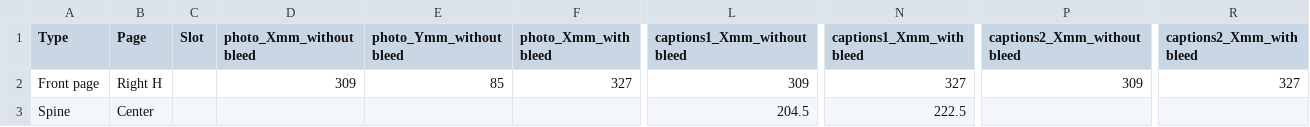
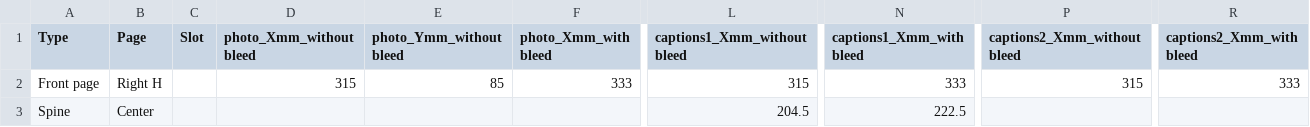
Before and after one commit to aevia-design/aevia-test, a CSV file: assets/Template_Newborn/Newborn_Template_Sizing_Cover.csv, drawn as a sheet; only a part is shown, gaps mark what is left out; the diff names each change by its address in the sheet, - before the commit and + after, or states it on an @@ line.

```diff
--- a/assets/Template_Newborn/Newborn_Template_Sizing_Cover.csv
+++ b/assets/Template_Newborn/Newborn_Template_Sizing_Cover.csv
-D2 (photo_Xmm_without bleed): 309
+D2 (photo_Xmm_without bleed): 315
-F2 (photo_Xmm_with bleed): 327
+F2 (photo_Xmm_with bleed): 333
-L2 (captions1_Xmm_without bleed): 309
+L2 (captions1_Xmm_without bleed): 315
-N2 (captions1_Xmm_with bleed): 327
+N2 (captions1_Xmm_with bleed): 333
-P2 (captions2_Xmm_without bleed): 309
+P2 (captions2_Xmm_without bleed): 315
-R2 (captions2_Xmm_with bleed): 327
+R2 (captions2_Xmm_with bleed): 333
```
Also changed, not shown: assets/Template_Heirloom/Beige/Heirloom_Template_Sizing_Cover_40_Beige.csv, assets/Template_Joyride/Joyride_Template_Sizing_Cover.csv, 20 other files.
